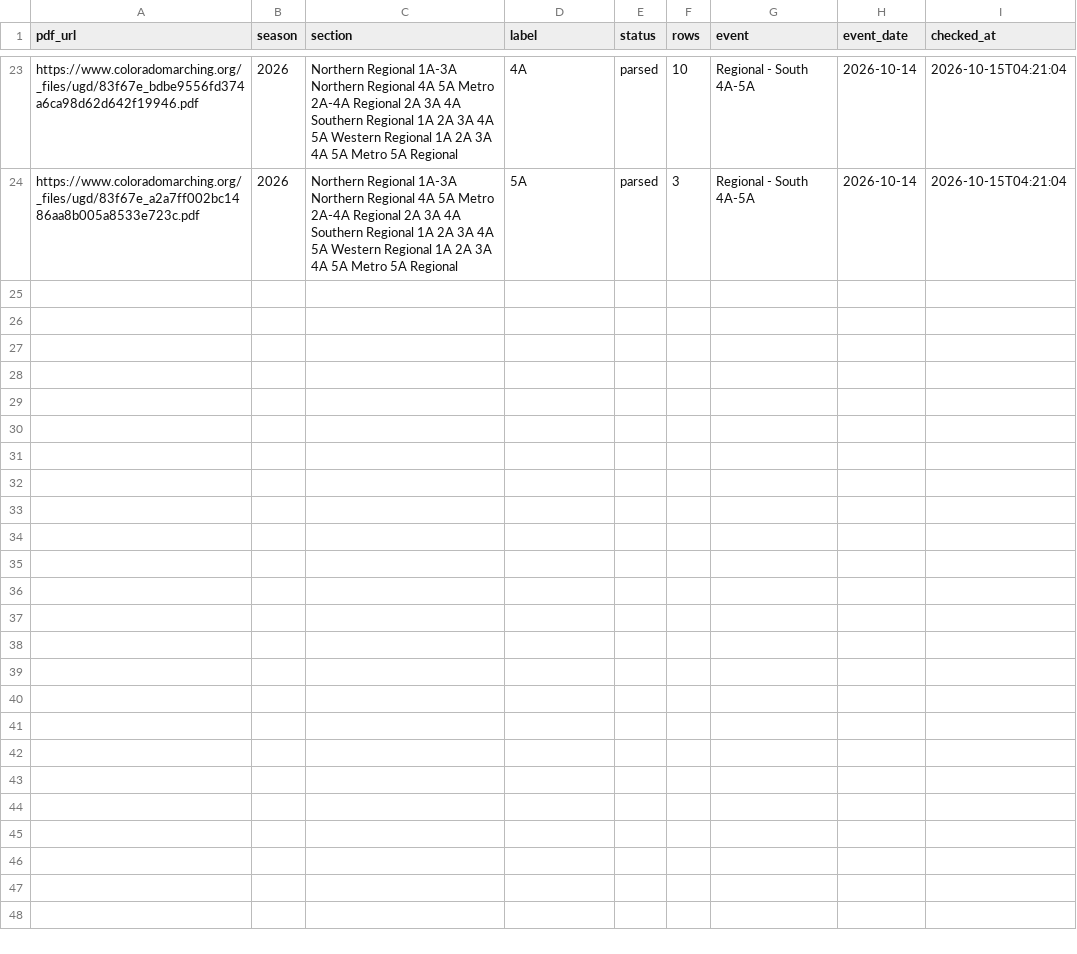
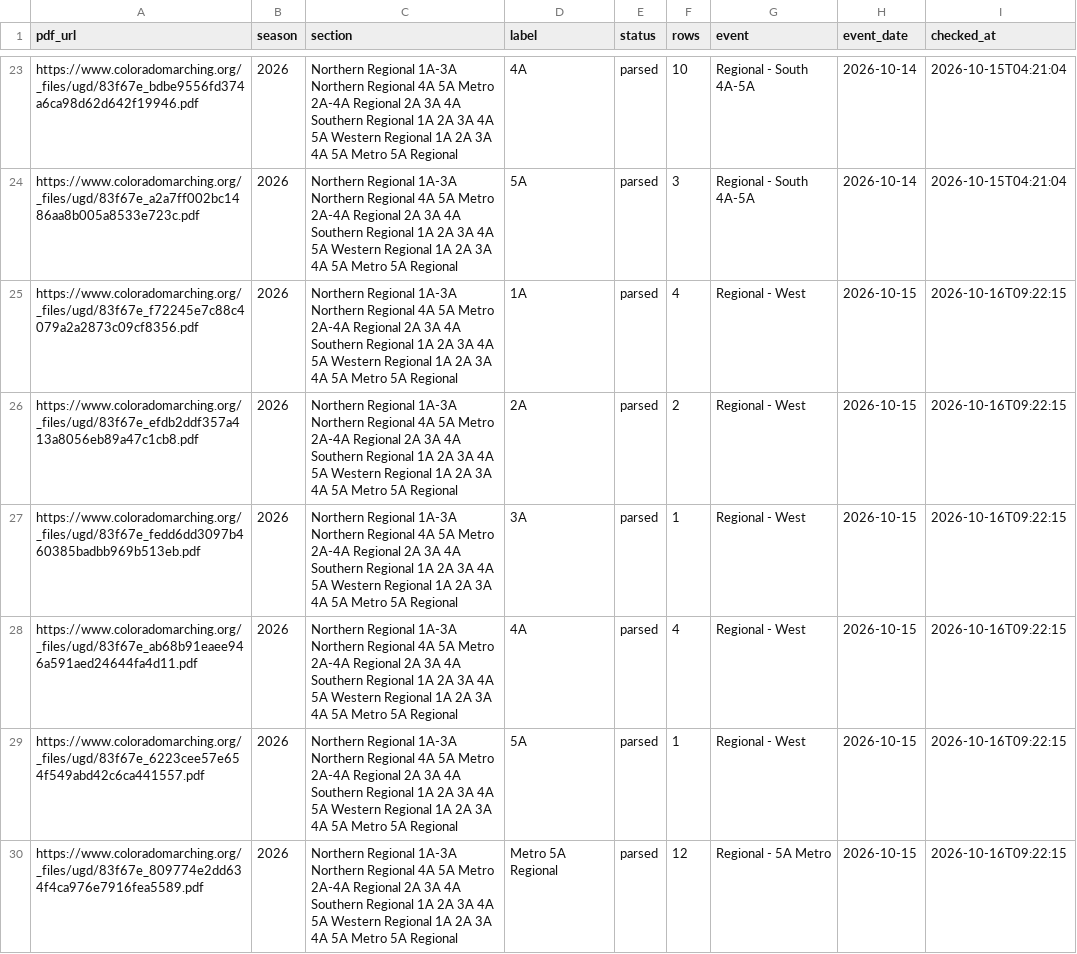
Before and after one commit to JoeDaddy7105/cba-3a-scores, a CSV file: data/pdf_manifest.csv, drawn as a sheet; only a part is shown, gaps mark what is left out; the diff names each change by its address in the sheet, - before the commit and + after, or states it on an @@ line.

```diff
--- a/data/pdf_manifest.csv
+++ b/data/pdf_manifest.csv
+row 25: https://www.coloradomarching.org/_files/ugd/83f67e_f72245e7c88c4079a2a2873c09cf8356.pdf | 2026 | Northern Regional 1A-3A Northern Regional 4A 5A Metro 2A-4A Regional 2A 3A 4A Southern Regional 1A 2A 3A 4A 5A Western Regional 1A 2A 3A 4A 5A Metro 5A Regional | 1A | parsed | 4 | Regional - West | 2026-10-15 | 2026-10-16T09:22:15
+row 26: https://www.coloradomarching.org/_files/ugd/83f67e_efdb2ddf357a413a8056eb89a47c1cb8.pdf | 2026 | Northern Regional 1A-3A Northern Regional 4A 5A Metro 2A-4A Regional 2A 3A 4A Southern Regional 1A 2A 3A 4A 5A Western Regional 1A 2A 3A 4A 5A Metro 5A Regional | 2A | parsed | 2 | Regional - West | 2026-10-15 | 2026-10-16T09:22:15
+row 27: https://www.coloradomarching.org/_files/ugd/83f67e_fedd6dd3097b460385badbb969b513eb.pdf | 2026 | Northern Regional 1A-3A Northern Regional 4A 5A Metro 2A-4A Regional 2A 3A 4A Southern Regional 1A 2A 3A 4A 5A Western Regional 1A 2A 3A 4A 5A Metro 5A Regional | 3A | parsed | 1 | Regional - West | 2026-10-15 | 2026-10-16T09:22:15
+row 28: https://www.coloradomarching.org/_files/ugd/83f67e_ab68b91eaee946a591aed24644fa4d11.pdf | 2026 | Northern Regional 1A-3A Northern Regional 4A 5A Metro 2A-4A Regional 2A 3A 4A Southern Regional 1A 2A 3A 4A 5A Western Regional 1A 2A 3A 4A 5A Metro 5A Regional | 4A | parsed | 4 | Regional - West | 2026-10-15 | 2026-10-16T09:22:15
+row 29: https://www.coloradomarching.org/_files/ugd/83f67e_6223cee57e654f549abd42c6ca441557.pdf | 2026 | Northern Regional 1A-3A Northern Regional 4A 5A Metro 2A-4A Regional 2A 3A 4A Southern Regional 1A 2A 3A 4A 5A Western Regional 1A 2A 3A 4A 5A Metro 5A Regional | 5A | parsed | 1 | Regional - West | 2026-10-15 | 2026-10-16T09:22:15
+row 30: https://www.coloradomarching.org/_files/ugd/83f67e_809774e2dd634f4ca976e7916fea5589.pdf | 2026 | Northern Regional 1A-3A Northern Regional 4A 5A Metro 2A-4A Regional 2A 3A 4A Southern Regional 1A 2A 3A 4A 5A Western Regional 1A 2A 3A 4A 5A Metro 5A Regional | Metro 5A Regional | parsed | 12 | Regional - 5A Metro | 2026-10-15 | 2026-10-16T09:22:15
```
Also changed, not shown: data/latest_scores.csv, data/projections.csv, 6 other files.
